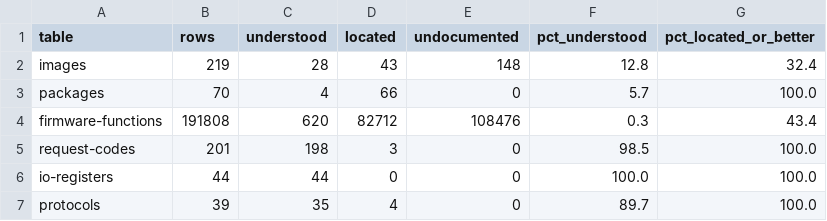
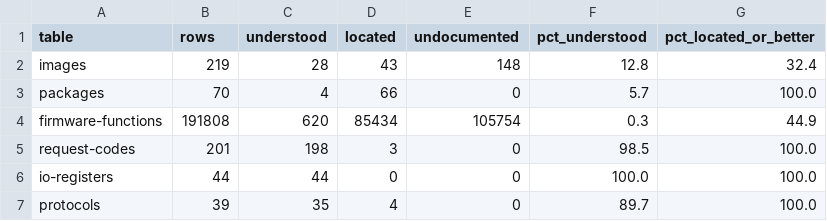
Before and after one commit to jamesbraid/sysco, a TSV file: docs/inventory/firmware-summary.tsv, drawn as a sheet.

Commit message:
docs/l1: read 250 more coldfire entry windows, set 01
Record facts-only readings for 250 ColdFire candidate windows from
6.5.20:l1#0 through 6.5.21:l1#1. 96 have a reached direct call from a complete
decoded caller window of the same payload; the other 154 have none and
stay open, so none of them is admitted as a function. Roles, pointees
and hardware behavior stay unknown.

The entries come from scripts/coldfire_windows.py and its validator
passed on all of them. The tables are regenerated for the newly cited
addresses.

```diff
--- a/docs/inventory/firmware-summary.tsv
+++ b/docs/inventory/firmware-summary.tsv
@@ -3,3 +3,3 @@ images	219	28	43	148	12.8	32.4
 packages	70	4	66	0	5.7	100.0
-firmware-functions	191808	620	82712	108476	0.3	43.4
+firmware-functions	191808	620	85434	105754	0.3	44.9
 request-codes	201	198	3	0	98.5	100.0
```
Also changed, not shown: 4 other files.
